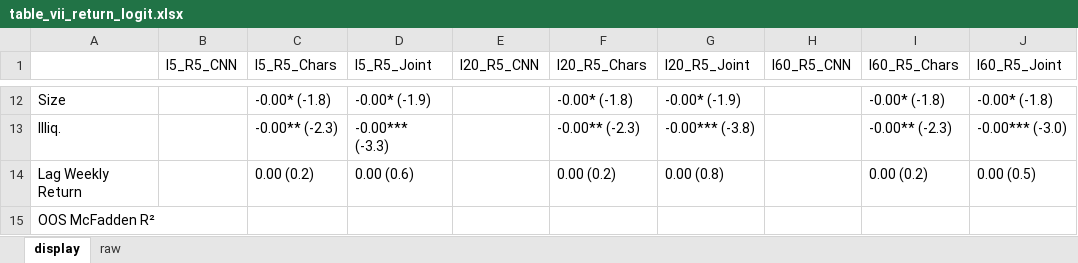
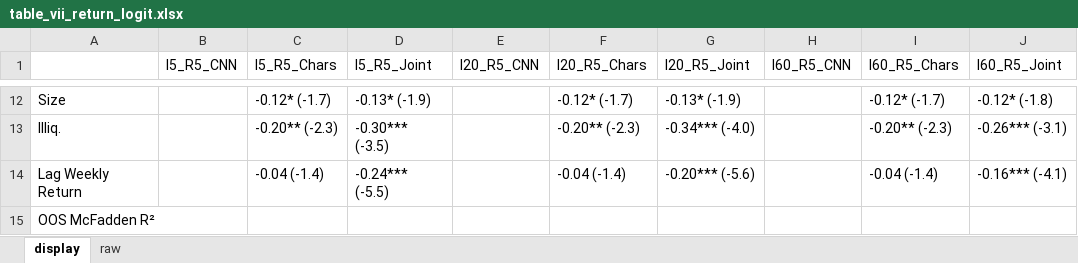
Before and after one commit to George-hardworking/rpt-re, an Excel workbook: outputs/05_benchmark_signals/tables_v_viii/us/table_vii_return_logit.xlsx, sheet display, drawn as a sheet; only a part is shown, gaps mark what is left out; values as stored, in another font and other column widths than the file's, no borders; the diff covers the shown part only; the diff names each change by its address in the sheet, - before the commit and + after, or states it on an @@ line.

```diff
--- a/outputs/05_benchmark_signals/tables_v_viii/us/table_vii_return_logit.xlsx (sheet display)
+++ b/outputs/05_benchmark_signals/tables_v_viii/us/table_vii_return_logit.xlsx (sheet display)
-C12 (I5_R5_Chars): -0.00* (-1.8)
+C12 (I5_R5_Chars): -0.12* (-1.7)
-D12 (I5_R5_Joint): -0.00* (-1.9)
+D12 (I5_R5_Joint): -0.13* (-1.9)
-F12 (I20_R5_Chars): -0.00* (-1.8)
+F12 (I20_R5_Chars): -0.12* (-1.7)
-G12 (I20_R5_Joint): -0.00* (-1.9)
+G12 (I20_R5_Joint): -0.13* (-1.9)
-I12 (I60_R5_Chars): -0.00* (-1.8)
+I12 (I60_R5_Chars): -0.12* (-1.7)
-J12 (I60_R5_Joint): -0.00* (-1.8)
+J12 (I60_R5_Joint): -0.12* (-1.8)
-C13 (I5_R5_Chars): -0.00** (-2.3)
+C13 (I5_R5_Chars): -0.20** (-2.3)
-D13 (I5_R5_Joint): -0.00*** (-3.3)
+D13 (I5_R5_Joint): -0.30*** (-3.5)
-F13 (I20_R5_Chars): -0.00** (-2.3)
+F13 (I20_R5_Chars): -0.20** (-2.3)
-G13 (I20_R5_Joint): -0.00*** (-3.8)
+G13 (I20_R5_Joint): -0.34*** (-4.0)
-I13 (I60_R5_Chars): -0.00** (-2.3)
+I13 (I60_R5_Chars): -0.20** (-2.3)
-J13 (I60_R5_Joint): -0.00*** (-3.0)
+J13 (I60_R5_Joint): -0.26*** (-3.1)
-C14 (I5_R5_Chars): 0.00 (0.2)
+C14 (I5_R5_Chars): -0.04 (-1.4)
-D14 (I5_R5_Joint): 0.00 (0.6)
+D14 (I5_R5_Joint): -0.24*** (-5.5)
-F14 (I20_R5_Chars): 0.00 (0.2)
+F14 (I20_R5_Chars): -0.04 (-1.4)
-G14 (I20_R5_Joint): 0.00 (0.8)
+G14 (I20_R5_Joint): -0.20*** (-5.6)
-I14 (I60_R5_Chars): 0.00 (0.2)
+I14 (I60_R5_Chars): -0.04 (-1.4)
-J14 (I60_R5_Joint): 0.00 (0.5)
+J14 (I60_R5_Joint): -0.16*** (-4.1)
```
Also changed, not shown: 60 edited cells elsewhere in this sheet, sheet raw, outputs/05_benchmark_signals/tables_v_viii/cn/table_vi_forecast_logit.xlsx, outputs/05_benchmark_signals/tables_v_viii/cn/table_vii_return_logit.xlsx, 6 other files.
